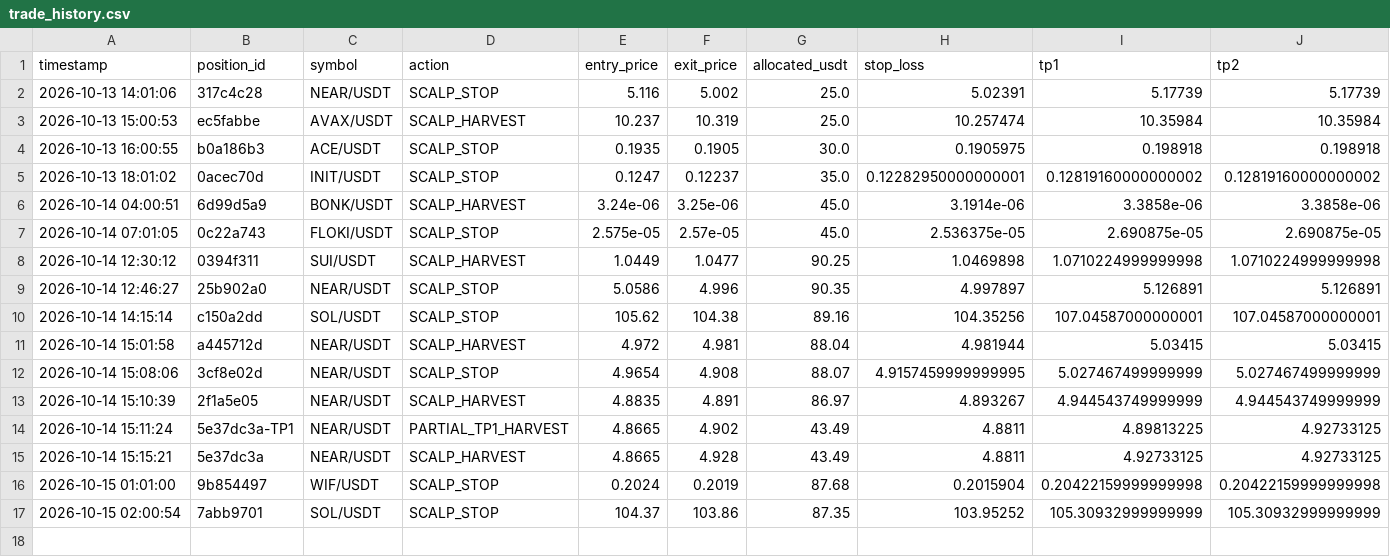
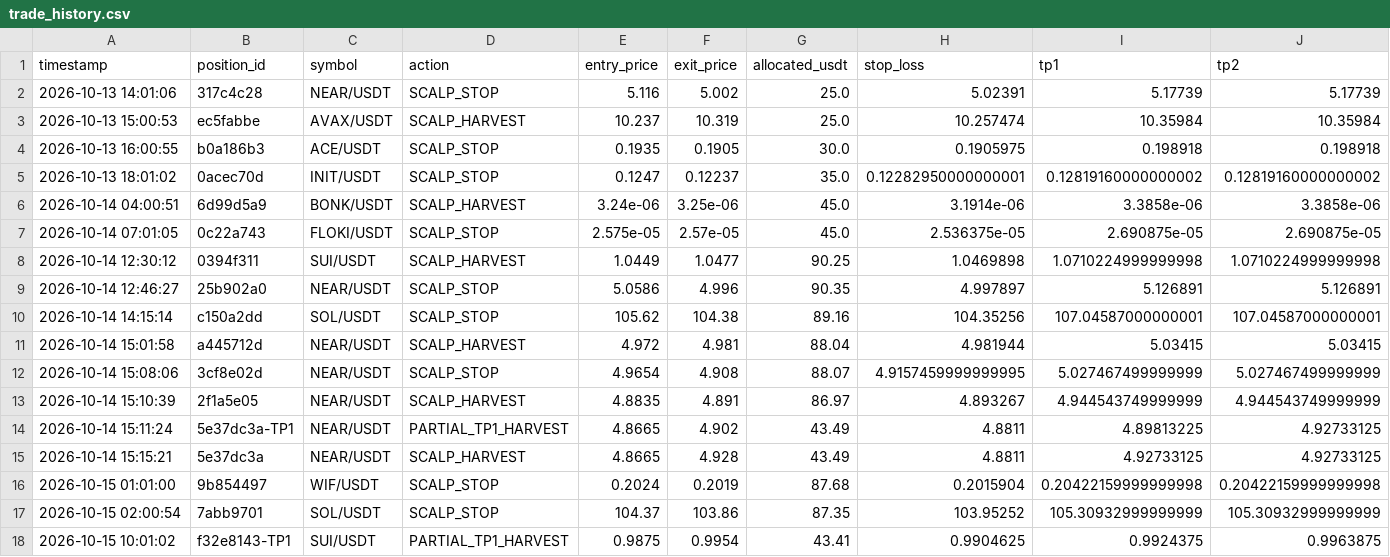
Before and after one commit to rajazain454/binance, a CSV file: logs/trade_history.csv, drawn as a sheet; only a part is shown; rows hold the shown columns only; the diff names each change by its address in the sheet, - before the commit and + after, or states it on an @@ line.

Commit message:
chore: persist bot state and trade ledger [skip ci]

```diff
--- a/logs/trade_history.csv
+++ b/logs/trade_history.csv
+row 18: 2026-10-15 10:01:02 | f32e8143-TP1 | SUI/USDT | PARTIAL_TP1_HARVEST | 0.9875 | 0.9954 | 43.41 | 0.9904625 | 0.9924375 | 0.9963875
```
Also changed, not shown: 1 other file.
